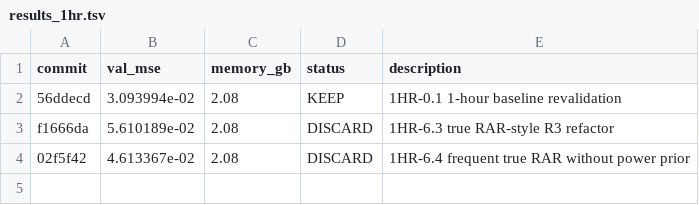
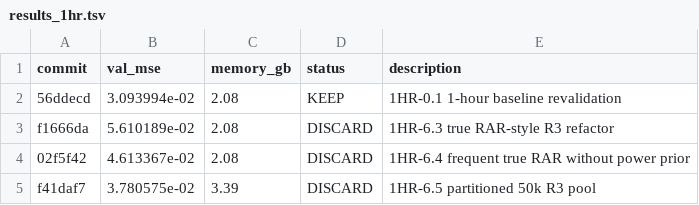
Before and after one commit to Lannix/autoresearch-kaggle, a TSV file: results_1hr.tsv, drawn as a sheet.

Commit message:
Update 1-hour roadmap: DISCARD 1HR-6.5 partitioned 50k R3 pool

```diff
--- a/results_1hr.tsv
+++ b/results_1hr.tsv
@@ -4 +4,2 @@ f1666da	5.610189e-02	2.08	DISCARD	1HR-6.3 true RAR-style R3 refactor
 02f5f42	4.613367e-02	2.08	DISCARD	1HR-6.4 frequent true RAR without power prior
+f41daf7	3.780575e-02	3.39	DISCARD	1HR-6.5 partitioned 50k R3 pool
```
Also changed, not shown: 1 other file.
